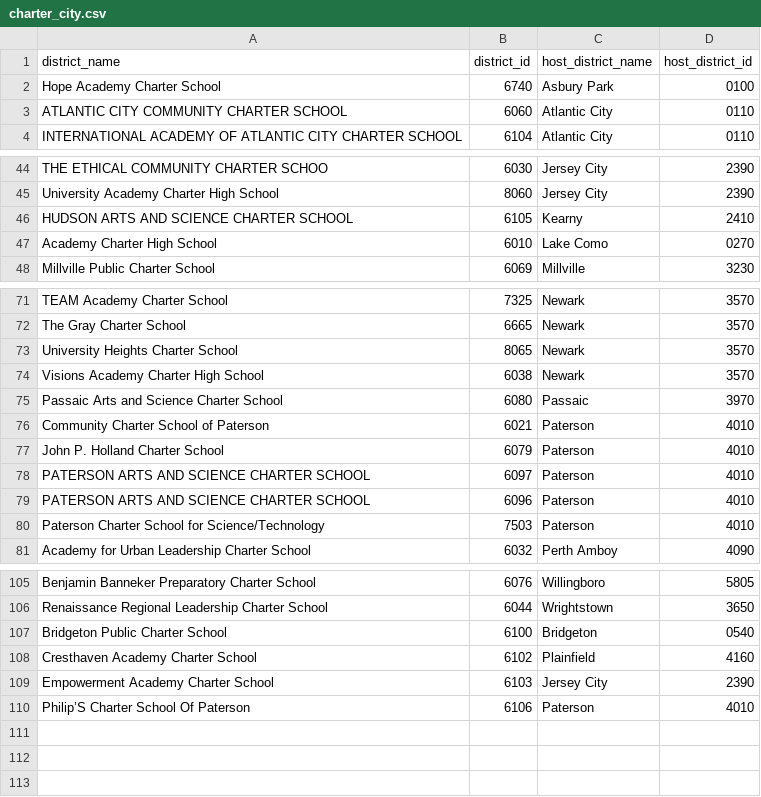
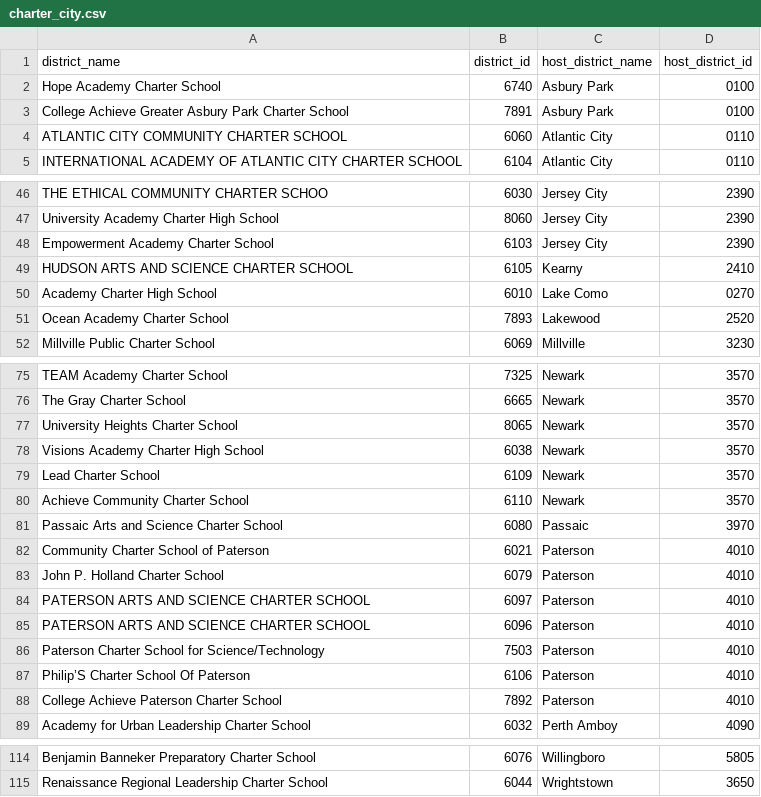
Before and after one commit to almartin82/njschooldata, a CSV file: data-raw/charter_city.csv, drawn as a sheet; only a part is shown, gaps mark what is left out; the diff names each change by its address in the sheet, - before the commit and + after, or states it on an @@ line.

Commit message:
charter city rda and csv

```diff
--- a/data-raw/charter_city.csv
+++ b/data-raw/charter_city.csv
+row 3: College Achieve Greater Asbury Park Charter School | 7891 | Asbury Park | 0100
@@ row 109 moved to row 48: Empowerment Academy Charter School @@
+row 51: Ocean Academy Charter School | 7893 | Lakewood | 2520
+row 79: Lead Charter School | 6109 | Newark | 3570
+row 80: Achieve Community Charter School | 6110 | Newark | 3570
@@ row 110 moved to row 87: Philip’S Charter School Of Paterson @@
+row 88: College Achieve Paterson Charter School | 7892 | Paterson | 4010
@@ row 107 moved to row 9: Bridgeton Public Charter School @@
@@ row 108 moved to row 95: Cresthaven Academy Charter School @@
```
Also changed, not shown: 1 other file.
